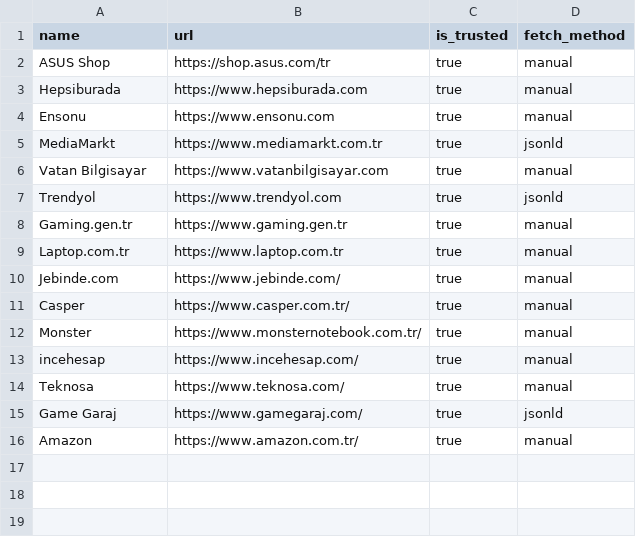
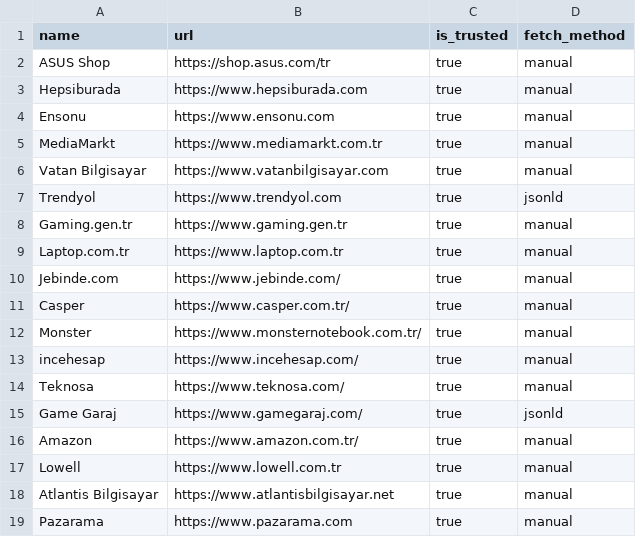
Before and after one commit to GreyTheGangalf/techpick, a CSV file: packages/db/seed/stores.csv, drawn as a sheet.

Commit message:
Data/more configs (#26)
* feat(seed): write panel from configurations.csv

* data: add 36 configurations with cpus, gpus, stores and offers

* docs: record Apple, panel and rename decisions

```diff
--- a/packages/db/seed/stores.csv
+++ b/packages/db/seed/stores.csv
@@ -4,3 +4,3 @@ Hepsiburada,https://www.hepsiburada.com,true,manual
 Ensonu,https://www.ensonu.com,true,manual
-MediaMarkt,https://www.mediamarkt.com.tr,true,jsonld
+MediaMarkt,https://www.mediamarkt.com.tr,true,manual
 Vatan Bilgisayar,https://www.vatanbilgisayar.com,true,manual
@@ -16 +16,4 @@ Game Garaj,https://www.gamegaraj.com/,true,jsonld
 Amazon,https://www.amazon.com.tr/,true,manual
+Lowell,https://www.lowell.com.tr,true,manual
+Atlantis Bilgisayar,https://www.atlantisbilgisayar.net,true,manual
+Pazarama,https://www.pazarama.com,true,manual
```
Also changed, not shown: packages/db/seed/gpus.csv, 5 other files.
